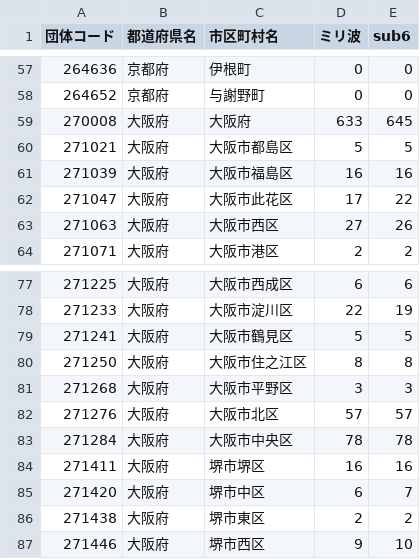
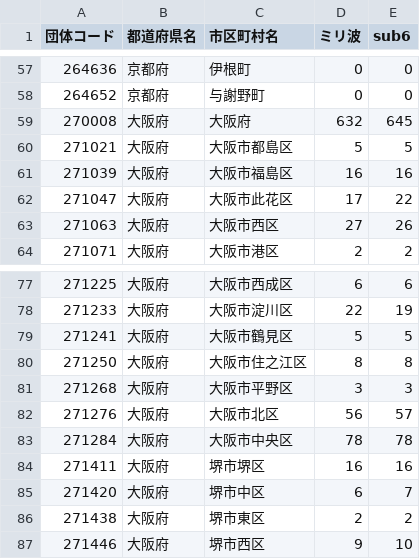
Before and after one commit to denpayanara/musen_5G, a CSV file: data/Rakuten_5G_kinki.csv, drawn as a sheet; only a part is shown, gaps mark what is left out.

```diff
--- a/data/Rakuten_5G_kinki.csv
+++ b/data/Rakuten_5G_kinki.csv
@@ -58,3 +58,3 @@
 264652,京都府,与謝野町,0,0
-270008,大阪府,大阪府,633,645
+270008,大阪府,大阪府,632,645
 271021,大阪府,大阪市都島区,5,5
@@ -81,3 +81,3 @@
 271268,大阪府,大阪市平野区,3,3
-271276,大阪府,大阪市北区,57,57
+271276,大阪府,大阪市北区,56,57
 271284,大阪府,大阪市中央区,78,78
```
Also changed, not shown: 2 other files.
